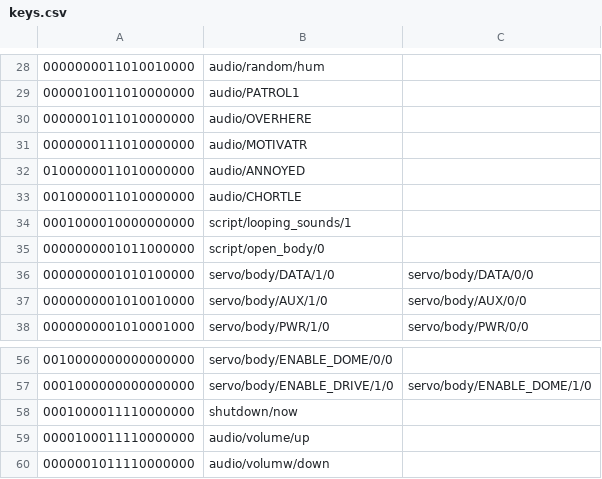
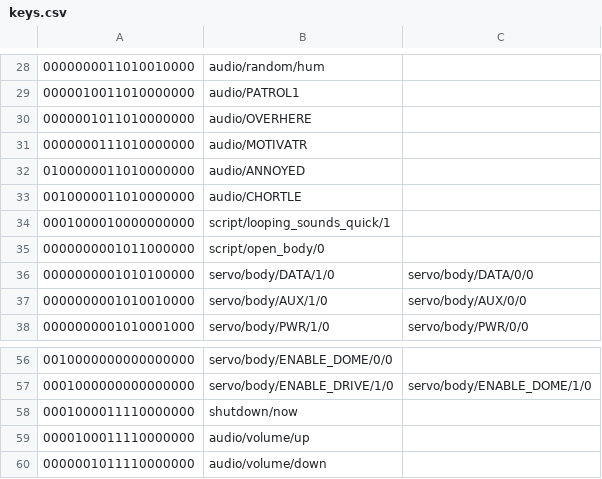
Before and after one commit to dpoulson/r2_control, a CSV file: controllers/ps3/keys.csv, drawn as a sheet; only a part is shown, gaps mark what is left out.

```diff
--- a/controllers/ps3/keys.csv
+++ b/controllers/ps3/keys.csv
@@ -33,3 +33,3 @@
 "0010000011010000000",audio/CHORTLE,
-"0001000010000000000",script/looping_sounds/1,
+"0001000010000000000",script/looping_sounds_quick/1,
 "0000000001011000000",script/open_body/0,
@@ -59,2 +59,2 @@
 "0000100011110000000",audio/volume/up,
-"0000001011110000000",audio/volumw/down,
+"0000001011110000000",audio/volume/down,
```
Also changed, not shown: 1 other file.
